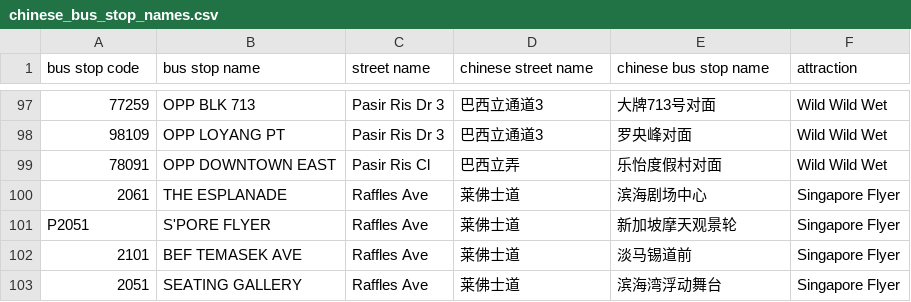
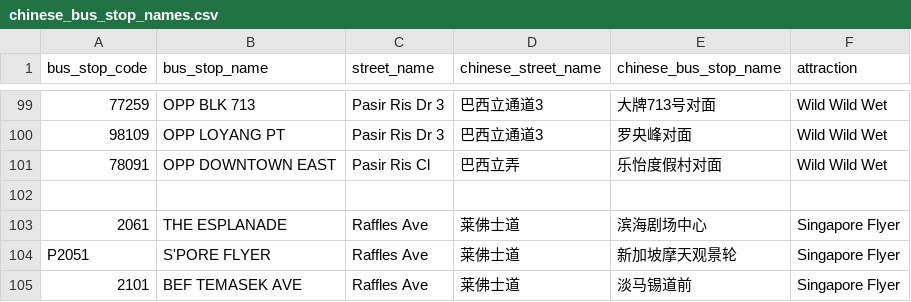
Before and after one commit to TransportSG/TransportSG, a CSV file: locale/chinese/chinese_bus_stop_names.csv, drawn as a sheet; only a part is shown, gaps mark what is left out; the shorter side is filled out with more unchanged rows; the diff covers the shown part only; the diff names each change by its address in the sheet, - before the commit and + after, or states it on an @@ line.

Commit message:
load chinese bus stops names into db

```diff
--- a/locale/chinese/chinese_bus_stop_names.csv
+++ b/locale/chinese/chinese_bus_stop_names.csv
-A1: bus stop code
+A1: bus_stop_code
-B1: bus stop name
+B1: bus_stop_name
-C1: street name
+C1: street_name
-D1: chinese street name
+D1: chinese_street_name
-E1: chinese bus stop name
+E1: chinese_bus_stop_name
+row 102: (empty)
```
Also changed, not shown: 13 added rows and 7 edited cells elsewhere in this file, 1 other file.
